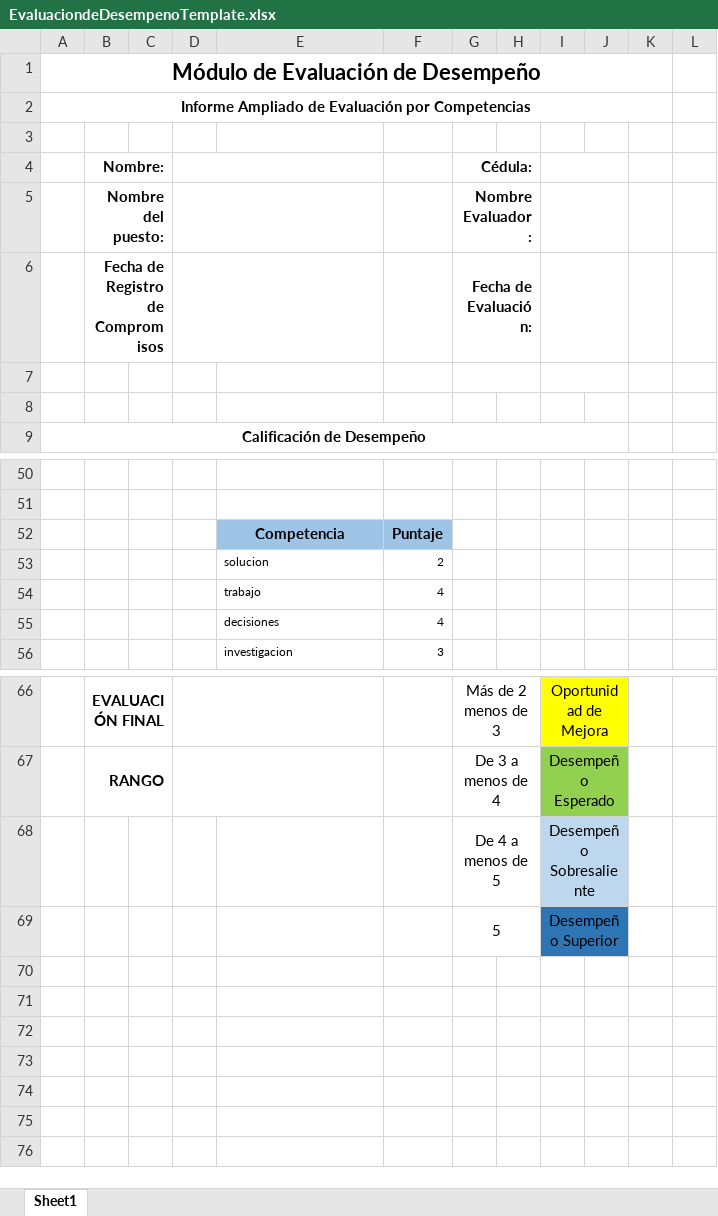
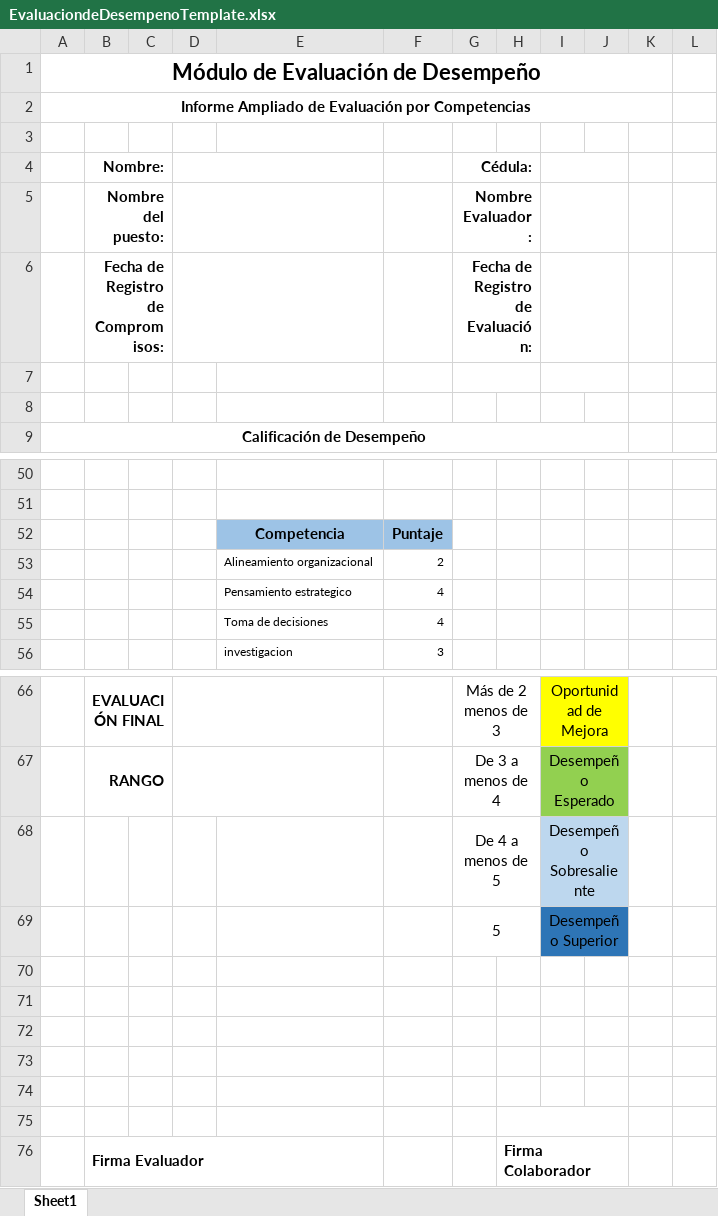
Before and after one commit to fquesada/uaca_carey, an Excel workbook: protected/modules/excel/templates/EvaluaciondeDesempenoTemplate.xlsx, sheet Sheet1, drawn as a sheet; only a part is shown, gaps mark what is left out; values as stored, in another font and other column widths than the file's, no borders; charts and pictures not drawn; the diff names each change by its address in the sheet, - before the commit and + after, or states it on an @@ line.

Commit message:
Creación del reporte para la evaluación de desempeño

```diff
--- a/protected/modules/excel/templates/EvaluaciondeDesempenoTemplate.xlsx (sheet Sheet1)
+++ b/protected/modules/excel/templates/EvaluaciondeDesempenoTemplate.xlsx (sheet Sheet1)
-B6 (Nombre:): Fecha de Registro de Compromisos
+B6 (Nombre:): Fecha de Registro de Compromisos:
-G6 (Cédula:): Fecha de Evaluación:
+G6 (Cédula:): Fecha de Registro de Evaluación:
-E53: solucion
+E53: Alineamiento organizacional
-E54: trabajo
+E54: Pensamiento estrategico
-E55: decisiones
+E55: Toma de decisiones
+row 70: (empty)
+row 71: (empty)
+row 72: (empty)
+row 73: (empty)
+row 74: (empty)
+row 75: (empty)
+row 76:  | Firma Evaluador |  |  |  |  |  | Firma Colaborador
```
Also changed, not shown: charts or pictures, protected/modules/excel/templates/EvaluaciondeDesempenoTemplate2.xlsx, 1 other file.
